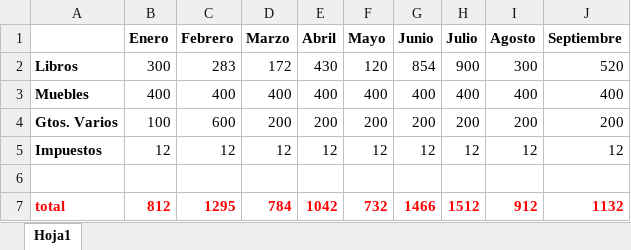
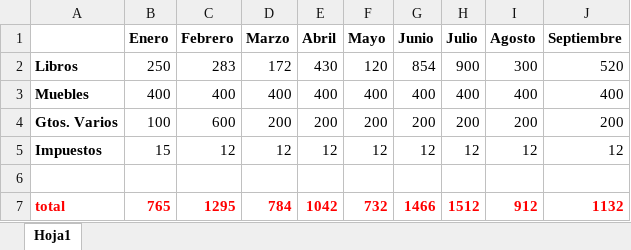
Before and after one commit to Xengonzalez/Curso-bbdd, an Excel workbook: Libro1 PRUEBAS.xlsx, sheet Hoja1, drawn as a sheet; values as stored, in another font and other column widths than the file's, no borders; the diff names each change by its address in the sheet, - before the commit and + after, or states it on an @@ line.

Commit message:
Importe libros enero

```diff
--- a/Libro1 PRUEBAS.xlsx (sheet Hoja1)
+++ b/Libro1 PRUEBAS.xlsx (sheet Hoja1)
-B2 (Enero): 300
+B2 (Enero): 250
-B5 (Enero): 12
+B5 (Enero): 15
-B7 (Enero): 812
+B7 (Enero): 765
```
